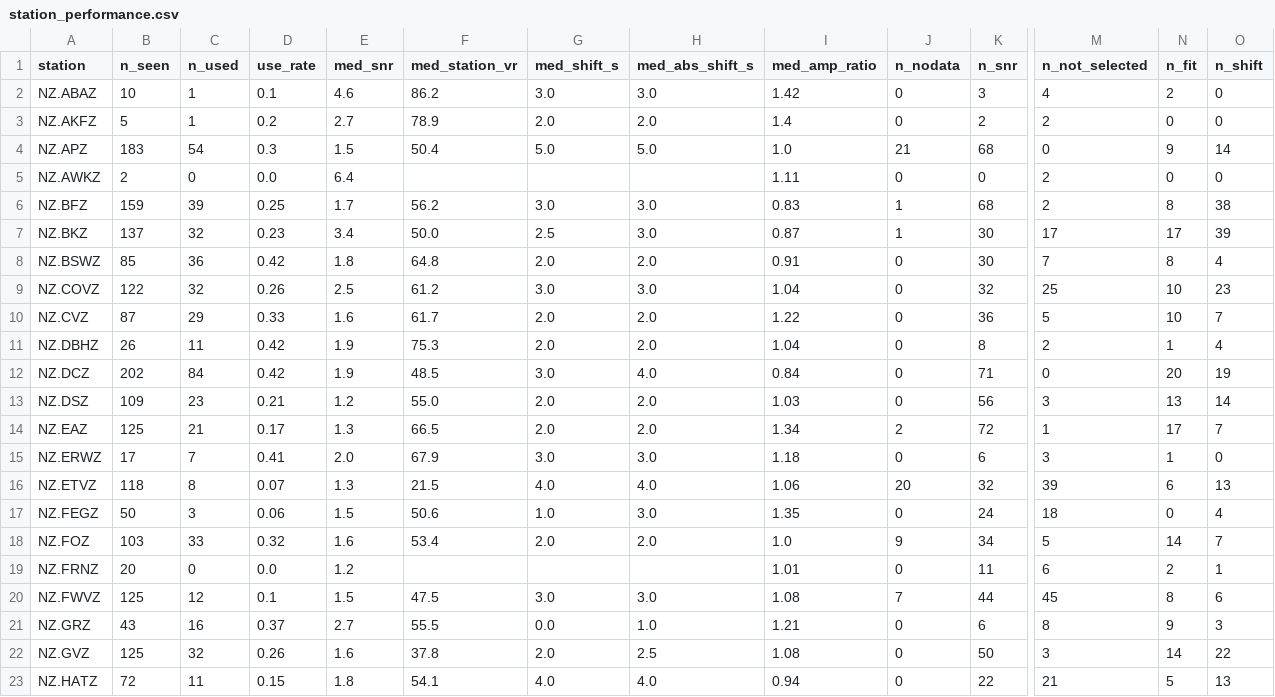
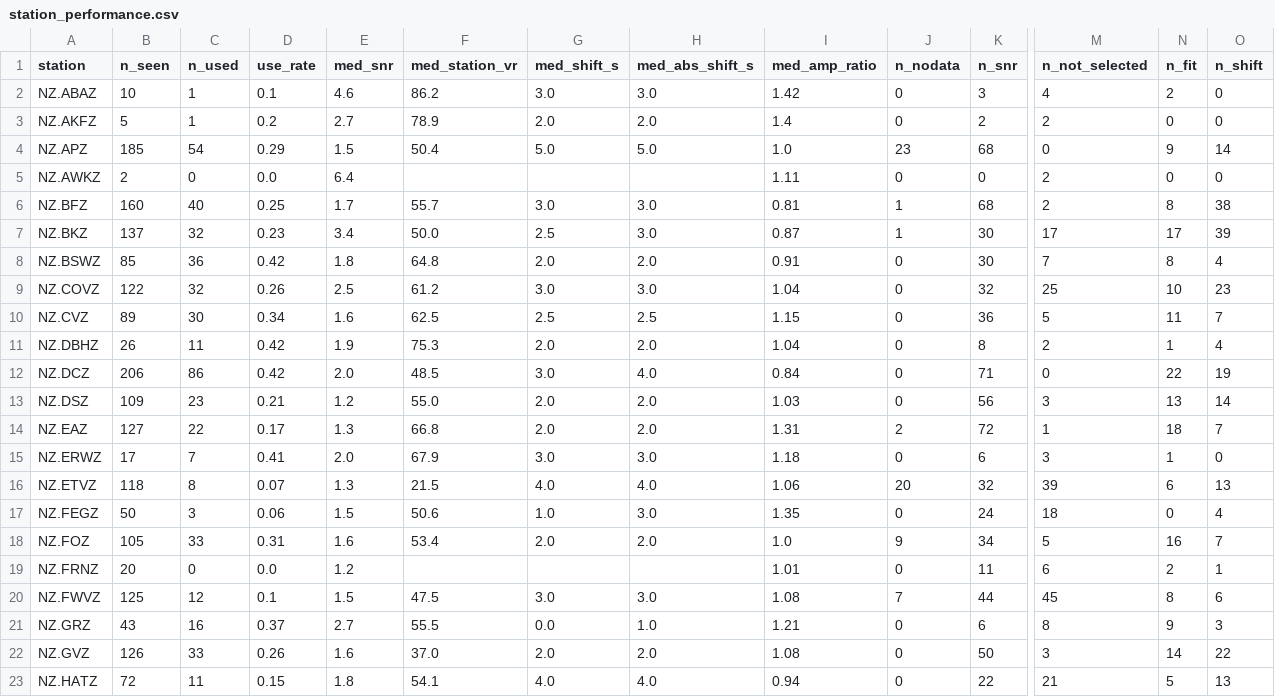
Before and after one commit to Dani-Lindsay/auto_tdmt_NZ, a CSV file: station_performance.csv, drawn as a sheet; only a part is shown, gaps mark what is left out; the diff covers the shown part only; the diff names each change by its address in the sheet, - before the commit and + after, or states it on an @@ line.

```diff
--- a/station_performance.csv
+++ b/station_performance.csv
-B4 (n_seen): 183
+B4 (n_seen): 185
-D4 (use_rate): 0.3
+D4 (use_rate): 0.29
-J4 (n_nodata): 21
+J4 (n_nodata): 23
-B6 (n_seen): 159
+B6 (n_seen): 160
-C6 (n_used): 39
+C6 (n_used): 40
-F6 (med_station_vr): 56.2
+F6 (med_station_vr): 55.7
-I6 (med_amp_ratio): 0.83
+I6 (med_amp_ratio): 0.81
-B10 (n_seen): 87
+B10 (n_seen): 89
-C10 (n_used): 29
+C10 (n_used): 30
-D10 (use_rate): 0.33
+D10 (use_rate): 0.34
-F10 (med_station_vr): 61.7
+F10 (med_station_vr): 62.5
-G10 (med_shift_s): 2.0
+G10 (med_shift_s): 2.5
-H10 (med_abs_shift_s): 2.0
+H10 (med_abs_shift_s): 2.5
-I10 (med_amp_ratio): 1.22
+I10 (med_amp_ratio): 1.15
-N10 (n_fit): 10
+N10 (n_fit): 11
-B12 (n_seen): 202
+B12 (n_seen): 206
-C12 (n_used): 84
+C12 (n_used): 86
-E12 (med_snr): 1.9
+E12 (med_snr): 2.0
-N12 (n_fit): 20
+N12 (n_fit): 22
-B14 (n_seen): 125
+B14 (n_seen): 127
-C14 (n_used): 21
+C14 (n_used): 22
-F14 (med_station_vr): 66.5
+F14 (med_station_vr): 66.8
-I14 (med_amp_ratio): 1.34
+I14 (med_amp_ratio): 1.31
-N14 (n_fit): 17
+N14 (n_fit): 18
-B18 (n_seen): 103
+B18 (n_seen): 105
-D18 (use_rate): 0.32
+D18 (use_rate): 0.31
-N18 (n_fit): 14
+N18 (n_fit): 16
-B22 (n_seen): 125
+B22 (n_seen): 126
-C22 (n_used): 32
+C22 (n_used): 33
-F22 (med_station_vr): 37.8
+F22 (med_station_vr): 37.0
-H22 (med_abs_shift_s): 2.5
+H22 (med_abs_shift_s): 2.0
```
Also changed, not shown: 126 edited cells elsewhere in this file, catalogue.csv, not_published.csv, 2 other files.
